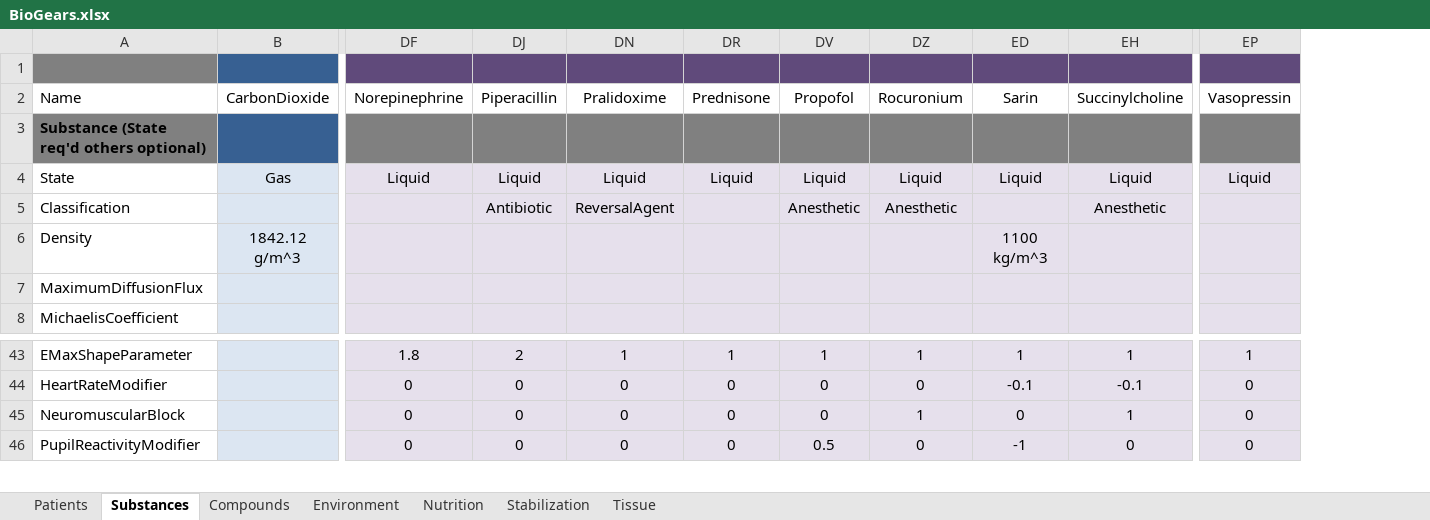
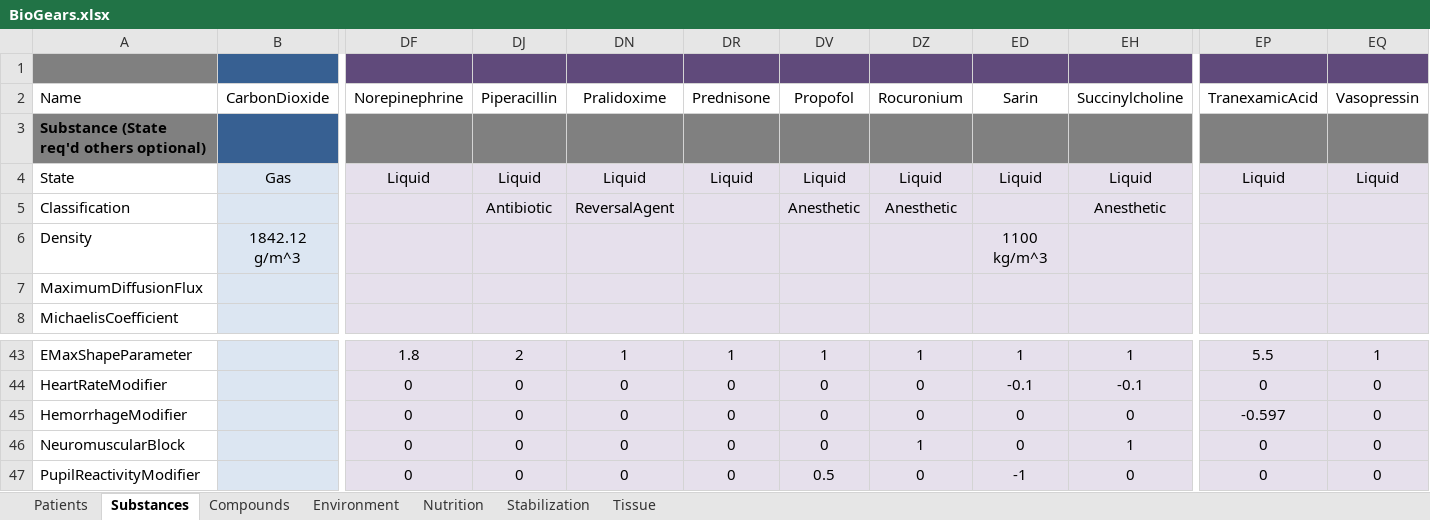
Before and after one commit to BioGearsEngine/core, an Excel workbook: share/data/BioGears.xlsx, sheet Substances, drawn as a sheet; only a part is shown, gaps mark what is left out; values as stored, in another font and other column widths than the file's, no borders; rows hold the shown columns only; the diff names each change by its address in the sheet, - before the commit and + after, or states it on an @@ line.

```diff
--- a/share/data/BioGears.xlsx (sheet Substances)
+++ b/share/data/BioGears.xlsx (sheet Substances)
+column EP, rows 2-4: TranexamicAcid |  | Liquid; rows 43-44: 5.5 | 0; rows 46-47: 0 | 0
+row 45: HemorrhageModifier |  | 0 | 0 | 0 | 0 | 0 | 0 | 0 | 0 | -0.597 | 0
```
Also changed, not shown: 5 other files.
